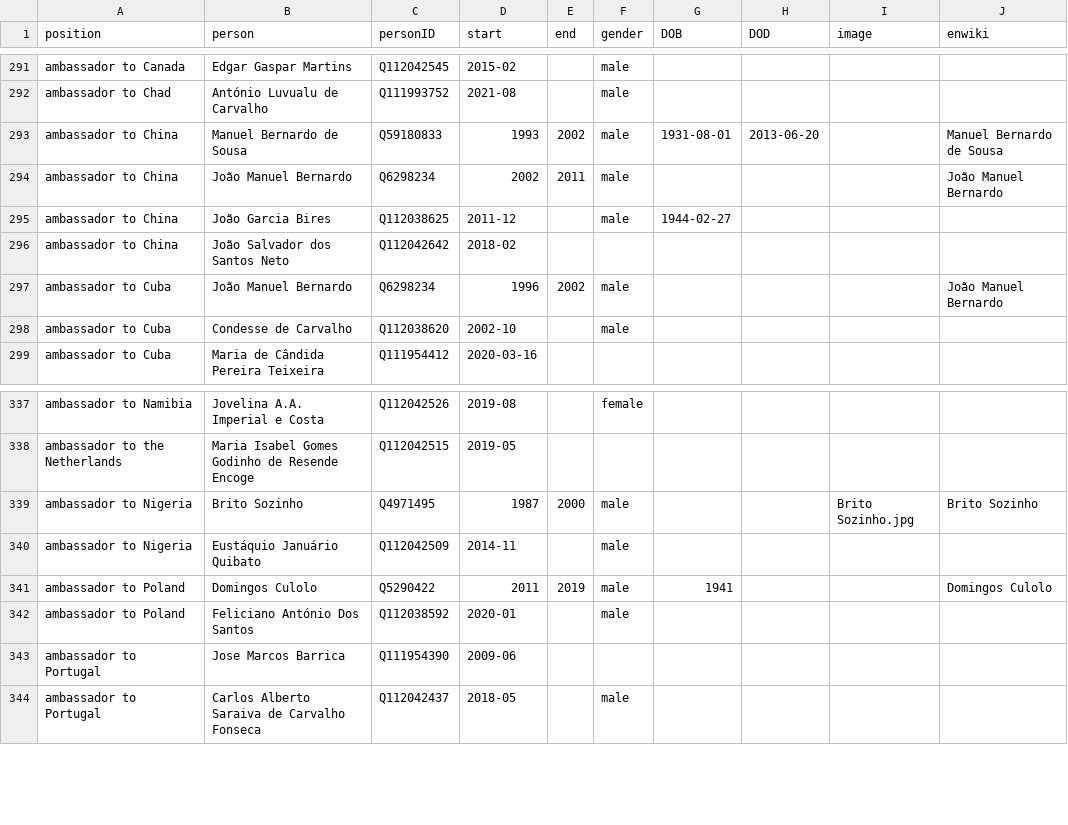
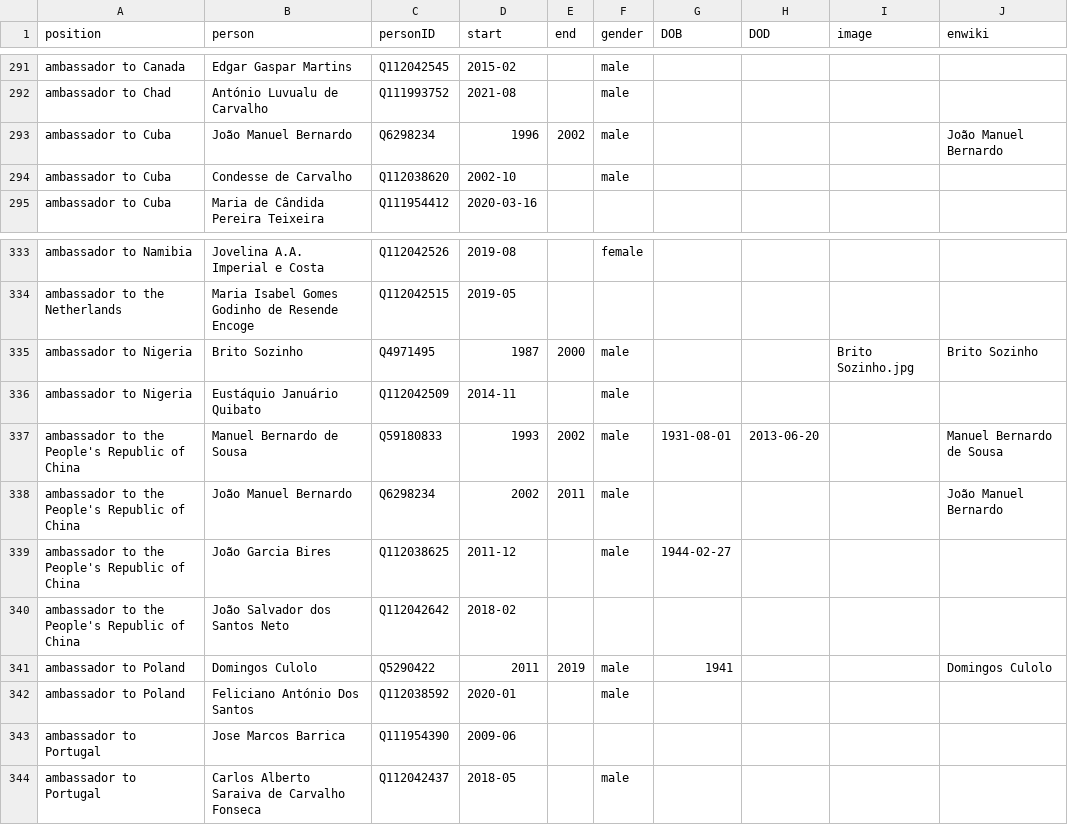
Before and after one commit to every-politician-scrapers/angola, a CSV file: html/holders21.csv, drawn as a sheet; only a part is shown, gaps mark what is left out; removed rows and columns are numbered as before the commit, all else as after; the diff names each change by its address in the sheet, - before the commit and + after, or states it on an @@ line.

Commit message:
PCB update

```diff
--- a/html/holders21.csv
+++ b/html/holders21.csv
-row 293: ambassador to China | Manuel Bernardo de Sousa | Q59180833 | 1993 | 2002 | male | 1931-08-01 | 2013-06-20 |  | Manuel Bernardo de Sousa
-row 294: ambassador to China | João Manuel Bernardo | Q6298234 | 2002 | 2011 | male |  |  |  | João Manuel Bernardo
-row 295: ambassador to China | João Garcia Bires | Q112038625 | 2011-12 |  | male | 1944-02-27
-row 296: ambassador to China | João Salvador dos Santos Neto | Q112042642 | 2018-02
+row 337: ambassador to the People's Republic of China | Manuel Bernardo de Sousa | Q59180833 | 1993 | 2002 | male | 1931-08-01 | 2013-06-20 |  | Manuel Bernardo de Sousa
+row 338: ambassador to the People's Republic of China | João Manuel Bernardo | Q6298234 | 2002 | 2011 | male |  |  |  | João Manuel Bernardo
+row 339: ambassador to the People's Republic of China | João Garcia Bires | Q112038625 | 2011-12 |  | male | 1944-02-27
+row 340: ambassador to the People's Republic of China | João Salvador dos Santos Neto | Q112042642 | 2018-02
```
